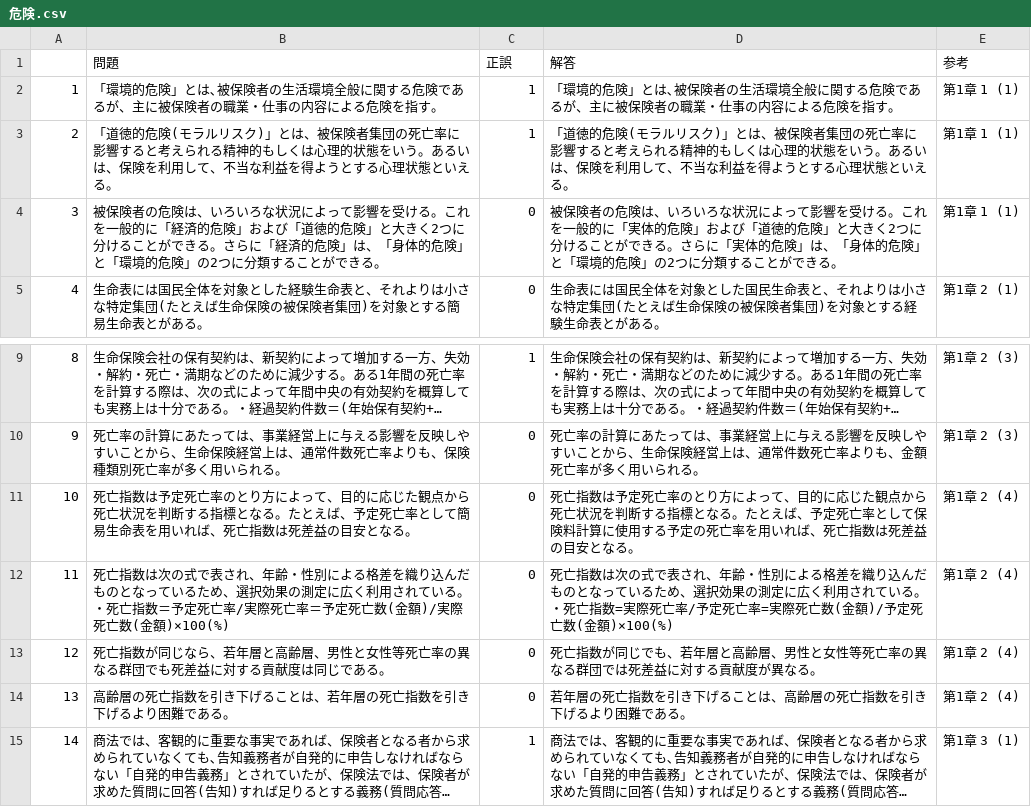
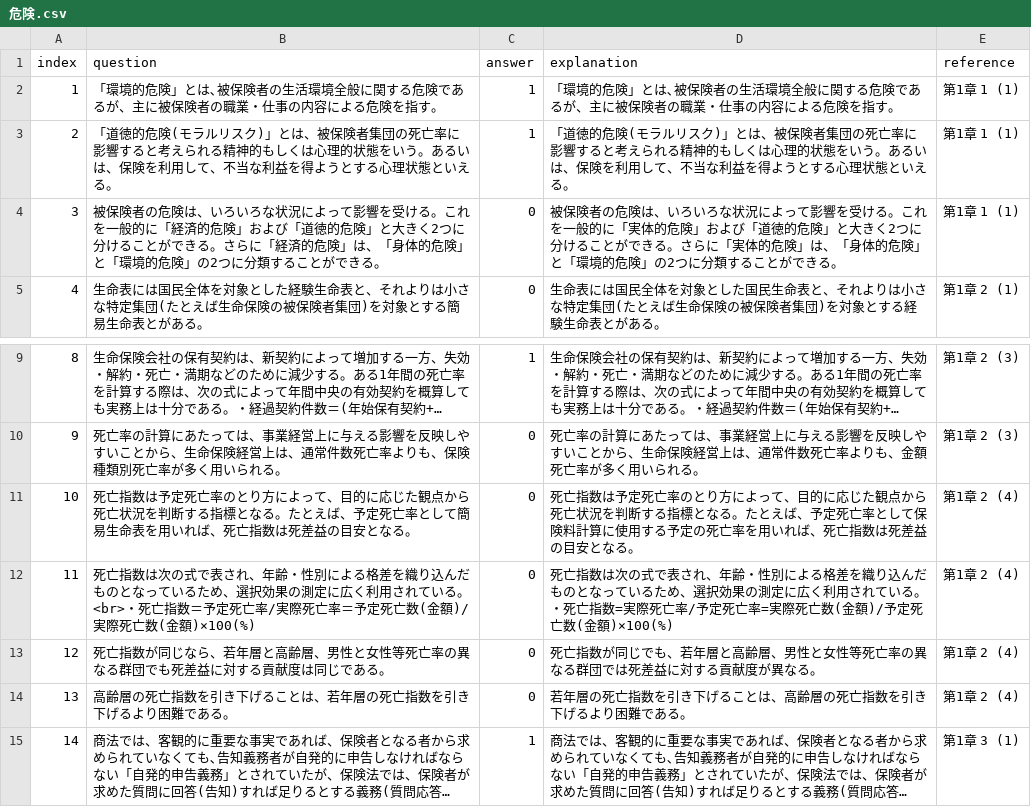
Before and after one commit to togoRyo3527/flask, a CSV file: 危険.csv, drawn as a sheet; only a part is shown, gaps mark what is left out; long unchanged cells end in ….

```diff
--- a/危険.csv
+++ b/危険.csv
@@ -1,2 +1,2 @@
-,問題,正誤,解答,参考
+index,question,answer,explanation,reference
 1,「環境的危険」とは､被保険者の生活環境全般に関する危険であるが、主に被保険者の職業・仕事の内容による危険を指す。,1,「環境的危険」とは､被保険者の生活環境全般に関する危険であるが、主に被保険者の職業・仕事の内容による危険を指す。,第1章 1 (1)
@@ -11,3 +11,3 @@
 10,死亡指数は予定死亡率のとり方によって、目的に応じた観点から死亡状況を判断する指標となる。たとえば、予定死亡率として簡易生命表を用いれば、死亡指数は死差益の目安となる。,0,死亡指数は予定死亡率のとり方によって、目的に応じた観点から死亡状況を判断する指標となる。たとえば、予定死亡率として保険料計算に使用する予定の死亡率を用いれば、死亡指数は死差益の目安となる。,第1章 2 (4)
-11,死亡指数は次の式で表され、年齢・性別による格差を織り込んだものとなっているため、選択効果の測定に広く利用されている。・死亡指数＝予定死亡率/実際死亡率＝予定死亡数(金額)/実際死亡数(金額)×100(%),0,死亡指数は次の式で表され、年齢・性別による格差を織り込んだものとなっているため、選択効果の測定に広く利用されている。・死亡指数=実際死亡率/予定死亡率=実際死亡数(金額)/予定死亡数(金額)×100(%),第1章 2 (4)
+11,死亡指数は次の式で表され、年齢・性別による格差を織り込んだものとなっているため、選択効果の測定に広く利用されている。<br>・死亡指数＝予定死亡率/実際死亡率＝予定死亡数(金額)/実際死亡数(金額)×100(%),0,死亡指数は次の式で表され、年齢・性別による格差を織り込んだものとなっているため、選択効果の測定に広く利用されている。・死亡指数=実際死亡率/予定死亡率=実際死亡数(金額)/予定死亡数(金額)×100(%),第1章 2 (4)
 12,死亡指数が同じなら、若年層と高齢層、男性と女性等死亡率の異なる群団でも死差益に対する貢献度は同じである。,0,死亡指数が同じでも、若年層と高齢層、男性と女性等死亡率の異なる群団では死差益に対する貢献度が異なる。,第1章 2 (4)
```
Also changed, not shown: 法律.csv, 6 other files.
